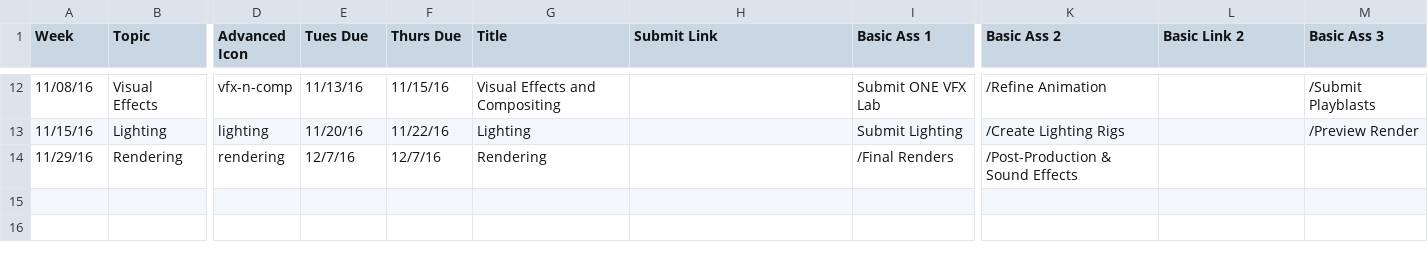
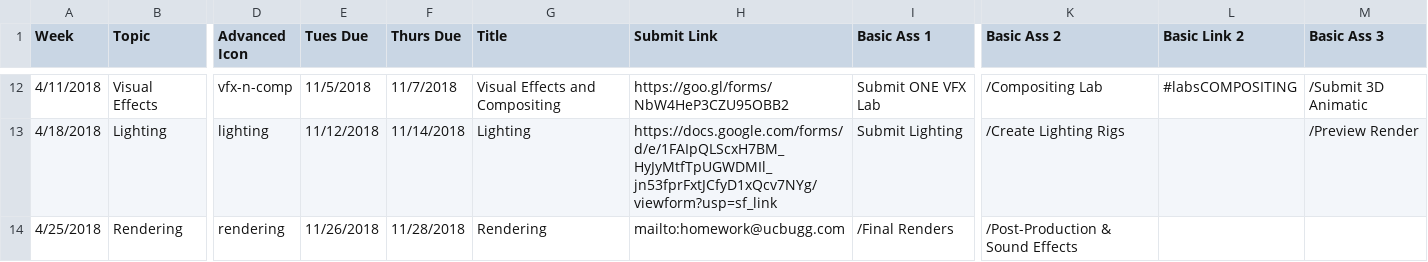
Before and after one commit to beckyfeng08/ucbugg, a CSV file: syllabus.csv, drawn as a sheet; only a part is shown, gaps mark what is left out; the diff covers the shown part only; the diff names each change by its address in the sheet, - before the commit and + after, or states it on an @@ line.

```diff
--- a/syllabus.csv
+++ b/syllabus.csv
-A12 (Week): 11/08/16
+A12 (Week): 4/11/2018
-E12 (Tues Due): 11/13/16
+E12 (Tues Due): 11/5/2018
-F12 (Thurs Due): 11/15/16
+F12 (Thurs Due): 11/7/2018
-H12 (Submit Link): (empty)
+H12 (Submit Link): https://goo.gl/forms/NbW4HeP3CZU95OBB2
-K12 (Basic Ass 2): /Refine Animation
+K12 (Basic Ass 2): /Compositing Lab
-L12 (Basic Link 2): (empty)
+L12 (Basic Link 2): #labsCOMPOSITING
-M12 (Basic Ass 3): /Submit Playblasts
+M12 (Basic Ass 3): /Submit 3D Animatic
-A13 (Week): 11/15/16
+A13 (Week): 4/18/2018
-E13 (Tues Due): 11/20/16
+E13 (Tues Due): 11/12/2018
-F13 (Thurs Due): 11/22/16
+F13 (Thurs Due): 11/14/2018
-H13 (Submit Link): (empty)
+H13 (Submit Link): https://docs.google.com/forms/d/e/1FAIpQLScxH7BM_HyJyMtfTpUGWDMIl_jn53fprFxtJCfyD1xQcv7NYg/viewform?usp=sf_link
-A14 (Week): 11/29/16
+A14 (Week): 4/25/2018
-E14 (Tues Due): 12/7/16
+E14 (Tues Due): 11/26/2018
-F14 (Thurs Due): 12/7/16
+F14 (Thurs Due): 11/28/2018
-H14 (Submit Link): (empty)
+H14 (Submit Link): mailto:homework@ucbugg.com
```
Also changed, not shown: 1 added row, 1 removed row and 57 edited cells elsewhere in this file, 2 other files.
